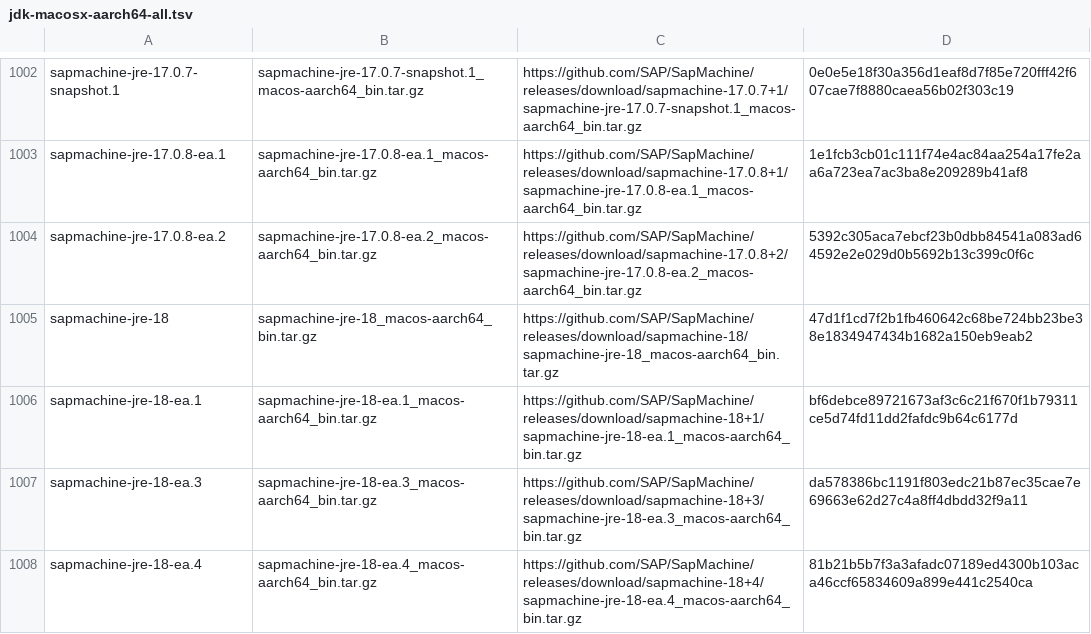
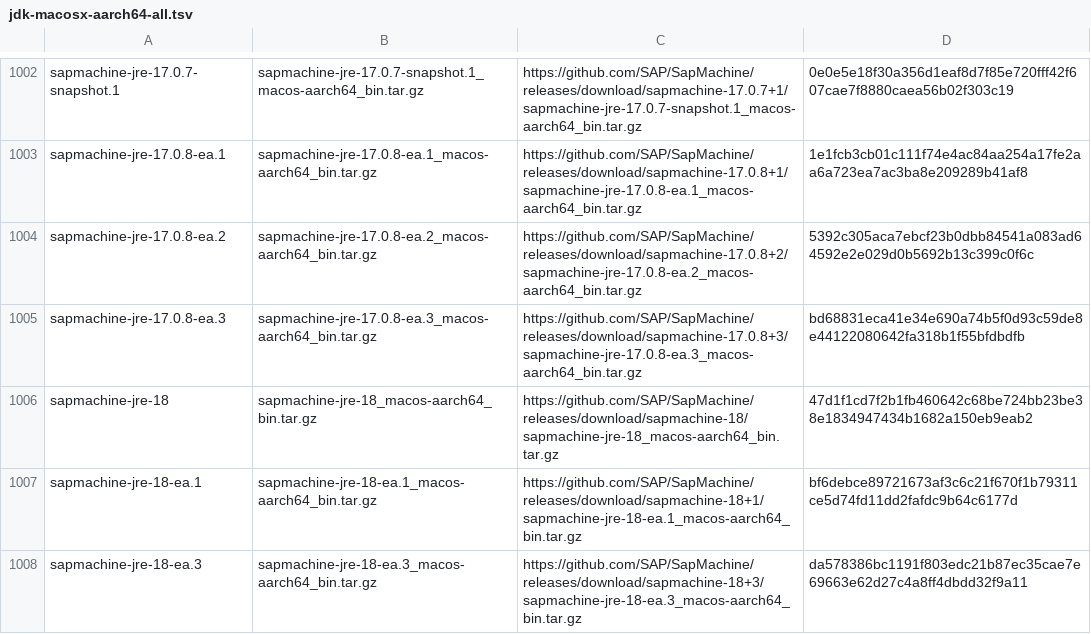
Before and after one commit to mise-plugins/rtx-java, a TSV file: data/jdk-macosx-aarch64-all.tsv, drawn as a sheet; only a part is shown, gaps mark what is left out; the shorter side is filled out with more unchanged rows.

```diff
--- a/data/jdk-macosx-aarch64-all.tsv
+++ b/data/jdk-macosx-aarch64-all.tsv
@@ -1004,2 +1004,3 @@ sapmachine-jre-17.0.8-ea.1	sapmachine-jre-17.0.8-ea.1_macos-aarch64_bin.tar.gz	h
 sapmachine-jre-17.0.8-ea.2	sapmachine-jre-17.0.8-ea.2_macos-aarch64_bin.tar.gz	https://github.com/SAP/SapMachine/releases/download/sapmachine-17.0.8+2/sapmachine-jre-17.0.8-ea.2_macos-aarch64_bin.tar.gz	5392c305aca7ebcf23b0dbb84541a083ad64592e2e029d0b5692b13c399c0f6c
+sapmachine-jre-17.0.8-ea.3	sapmachine-jre-17.0.8-ea.3_macos-aarch64_bin.tar.gz	https://github.com/SAP/SapMachine/releases/download/sapmachine-17.0.8+3/sapmachine-jre-17.0.8-ea.3_macos-aarch64_bin.tar.gz	bd68831eca41e34e690a74b5f0d93c59de8e44122080642fa318b1f55bfdbdfb
 sapmachine-jre-18	sapmachine-jre-18_macos-aarch64_bin.tar.gz	https://github.com/SAP/SapMachine/releases/download/sapmachine-18/sapmachine-jre-18_macos-aarch64_bin.tar.gz	47d1f1cd7f2b1fb460642c68be724bb23be38e1834947434b1682a150eb9eab2
```
Also changed, not shown: data/jdk-macosx-aarch64-ea.tsv, data/jdk-macosx-arm64-all.tsv, 3 other files.
